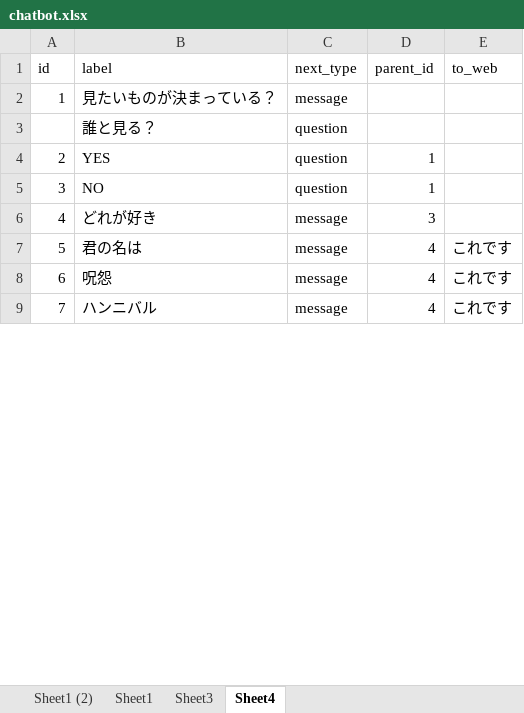
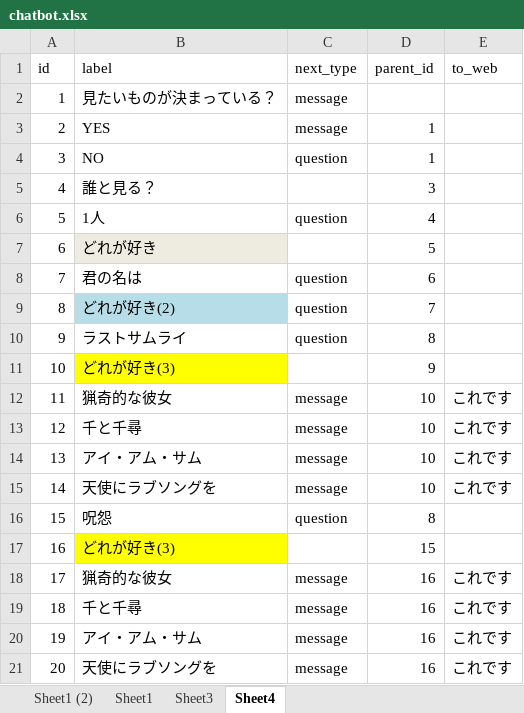
Before and after one commit to h-lingshan/recommend_line_bot, an Excel workbook: db/chatbot.xlsx, sheet Sheet4, drawn as a sheet; only a part is shown; values as stored, in another font and other column widths than the file's, no borders; removed rows and columns are numbered as before the commit, all else as after; the diff covers the shown part only; the diff names each change by its address in the sheet, - before the commit and + after, or states it on an @@ line.

```diff
--- a/db/chatbot.xlsx (sheet Sheet4)
+++ b/db/chatbot.xlsx (sheet Sheet4)
-row 3:  | 誰と見る？ | question
-C3 (next_type): question
+C3 (next_type): message
+row 5: 4 | 誰と見る？ |  | 3
+row 6: 5 | 1人 | question | 4
@@ column A (id) renumbered between rows 7 and 49 @@
-B7 fill: none
+B7 fill: #EEECE1
-C7 (next_type): message
+C7 (next_type): (empty)
-D7 (parent_id): 3
+D7 (parent_id): 5
-row 7: 5 | 君の名は | message | 4 | これです
-row 8: 6 | 呪怨 | message | 4 | これです
+row 8: 7 | 君の名は | question | 6
+row 9: 8 | どれが好き(2) | question | 7
+row 10: 9 | ラストサムライ | question | 8
+row 11: 10 | どれが好き(3) |  | 9
+row 12: 11 | 猟奇的な彼女 | message | 10 | これです
+row 13: 12 | 千と千尋 | message | 10 | これです
+row 14: 13 | アイ・アム・サム | message | 10 | これです
-B15 (label): ハンニバル
+B15 (label): 天使にラブソングを
-D15 (parent_id): 4
+D15 (parent_id): 10
+row 16: 15 | 呪怨 | question | 8
+row 17: 16 | どれが好き(3) |  | 15
+row 18: 17 | 猟奇的な彼女 | message | 16 | これです
+row 19: 18 | 千と千尋 | message | 16 | これです
+row 20: 19 | アイ・アム・サム | message | 16 | これです
+row 21: 20 | 天使にラブソングを | message | 16 | これです
```
Also changed, not shown: 43 added rows and 2 edited cells elsewhere in this sheet, sheet Sheet3, 1 other file.
